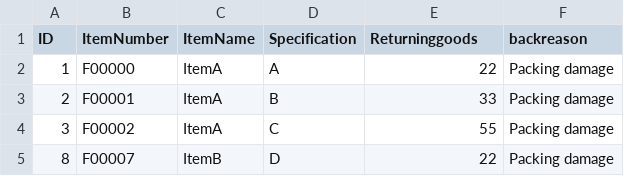
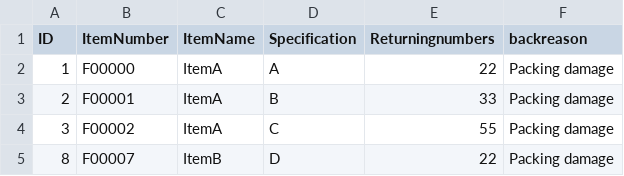
Before and after one commit to Hcg007/IE5600GP21, a CSV file: Forms/Template/ReturnsupplierForm.csv, drawn as a sheet; only a part is shown.

Commit message:
Update ReturnsupplierForm.csv

```diff
--- a/Forms/Template/ReturnsupplierForm.csv
+++ b/Forms/Template/ReturnsupplierForm.csv
@@ -1,2 +1,2 @@
-ID,ItemNumber,ItemName,Specification,Returninggoods,backreason
+ID,ItemNumber,ItemName,Specification,Returningnumbers,backreason
 1,F00000,ItemA,A,22,Packing damage
```
